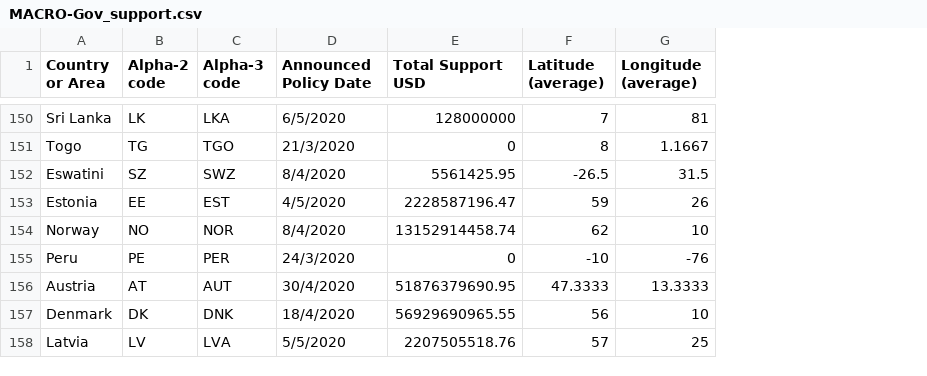
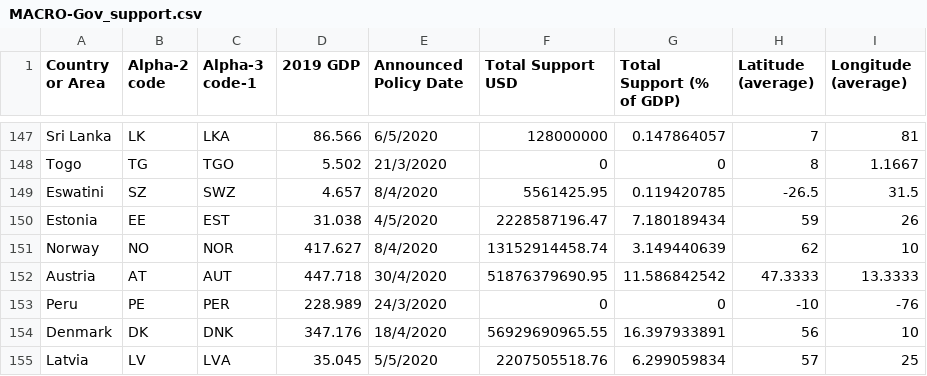
Before and after one commit to smallmultiples/undp-vaccine-response, a CSV file: data/out/MACRO-Gov_support.csv, drawn as a sheet; only a part is shown, gaps mark what is left out; the diff covers the shown part only; the diff names each change by its address in the sheet, - before the commit and + after, or states it on an @@ line.

Commit message:
adding data prep for MOAR indicators
- Unemployment
- Remittance (WIP)
- GDP
- adding % GDP to  GOV SUPPORT

```diff
--- a/data/out/MACRO-Gov_support.csv
+++ b/data/out/MACRO-Gov_support.csv
+column D (2019 GDP), rows 147-151: 86.566 | 5.502 | 4.657 | 31.038 | 417.627; rows 153-155: 228.989 | 347.176 | 35.045
+column G (Total Support (% of GDP)), rows 147-151: 0.147864057 | 0 | 0.119420785 | 7.180189434 | 3.149440639; rows 153-155: 0 | 16.397933891 | 6.299059834
-C1: Alpha-3 code
+C1: Alpha-3 code-1
@@ row 156 moved to row 152: Austria @@
```
Also changed, not shown: 3 removed rows and 1 moved row elsewhere in this file, data/countries_codes_and_coordinates.csv, 6 other files.
